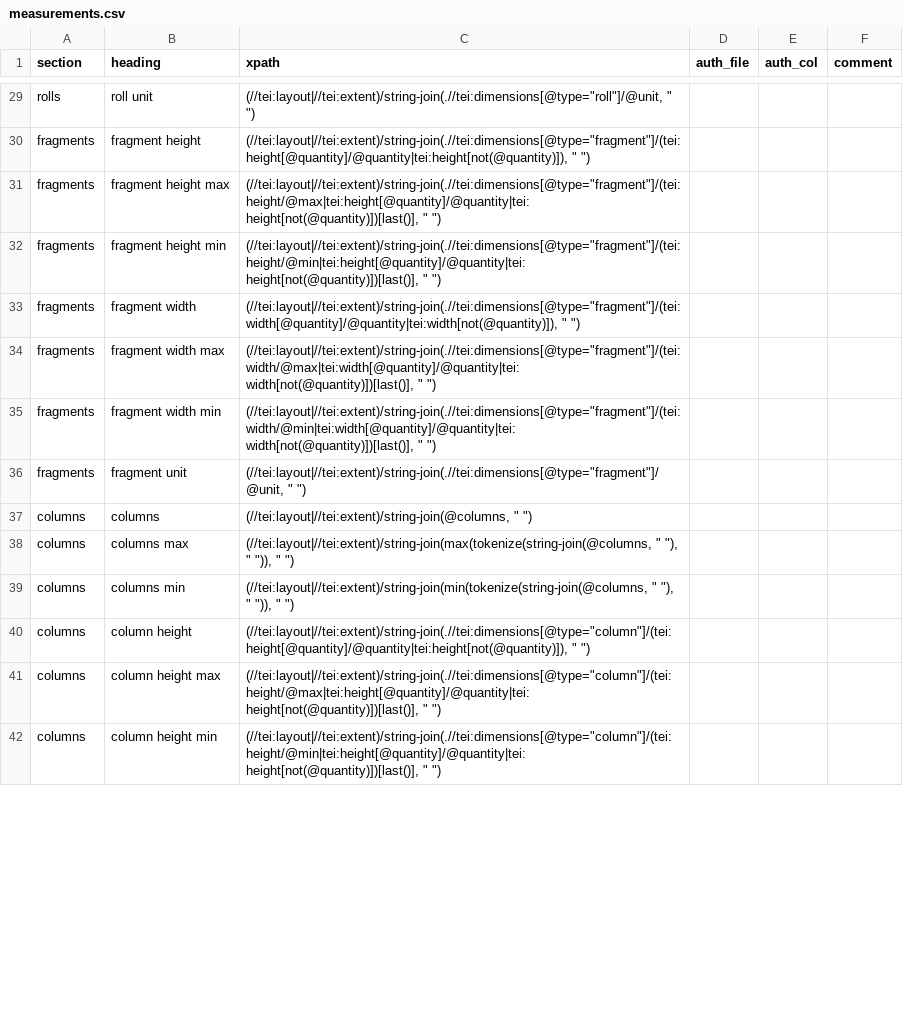
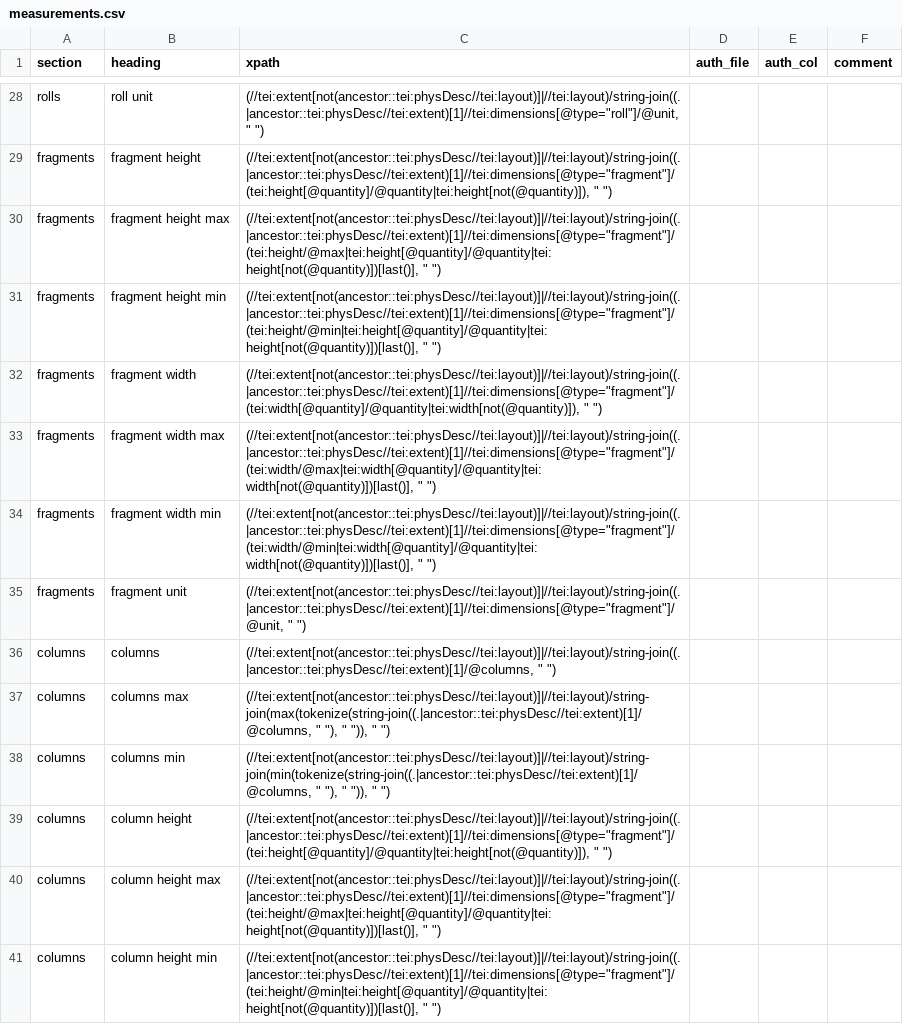
Before and after one commit to dowsmiller/cambridge-mss-tabular-data, a CSV file: sdm_code/config/collection/measurements.csv, drawn as a sheet; only a part is shown, gaps mark what is left out; addresses are those after the commit; the diff covers the shown part only; the diff names each change by its address in the sheet, - before the commit and + after, or states it on an @@ line.

```diff
--- a/sdm_code/config/collection/measurements.csv
+++ b/sdm_code/config/collection/measurements.csv
-C28 (xpath): (//tei:layout|//tei:extent)/string-join(.//tei:dimensions[@type="roll"]/@unit, " ")
+C28 (xpath): (//tei:extent[not(ancestor::tei:physDesc//tei:layout)]|//tei:layout)/string-join((.|ancestor::tei:physDesc//tei:extent)[1]//tei:dimensions[@type="roll"]/@unit, " ")
-C29 (xpath): (//tei:layout|//tei:extent)/string-join(.//tei:dimensions[@type="fragment"]/(tei:height[@quantity]/@quantity|tei:height[not(@quantity)]), " ")
+C29 (xpath): (//tei:extent[not(ancestor::tei:physDesc//tei:layout)]|//tei:layout)/string-join((.|ancestor::tei:physDesc//tei:extent)[1]//tei:dimensions[@type="fragment"]/(tei:height[@quantity]/@quantity|tei:height[not(@quantity)]), " ")
-C30 (xpath): (//tei:layout|//tei:extent)/string-join(.//tei:dimensions[@type="fragment"]/(tei:height/@max|tei:height[@quantity]/@quantity|tei:height[not(@quantity)])[last()], " ")
+C30 (xpath): (//tei:extent[not(ancestor::tei:physDesc//tei:layout)]|//tei:layout)/string-join((.|ancestor::tei:physDesc//tei:extent)[1]//tei:dimensions[@type="fragment"]/(tei:height/@max|tei:height[@quantity]/@quantity|tei:height[not(@quantity)])[last()], " ")
-C31 (xpath): (//tei:layout|//tei:extent)/string-join(.//tei:dimensions[@type="fragment"]/(tei:height/@min|tei:height[@quantity]/@quantity|tei:height[not(@quantity)])[last()], " ")
+C31 (xpath): (//tei:extent[not(ancestor::tei:physDesc//tei:layout)]|//tei:layout)/string-join((.|ancestor::tei:physDesc//tei:extent)[1]//tei:dimensions[@type="fragment"]/(tei:height/@min|tei:height[@quantity]/@quantity|tei:height[not(@quantity)])[last()], " ")
-C32 (xpath): (//tei:layout|//tei:extent)/string-join(.//tei:dimensions[@type="fragment"]/(tei:width[@quantity]/@quantity|tei:width[not(@quantity)]), " ")
+C32 (xpath): (//tei:extent[not(ancestor::tei:physDesc//tei:layout)]|//tei:layout)/string-join((.|ancestor::tei:physDesc//tei:extent)[1]//tei:dimensions[@type="fragment"]/(tei:width[@quantity]/@quantity|tei:width[not(@quantity)]), " ")
-C33 (xpath): (//tei:layout|//tei:extent)/string-join(.//tei:dimensions[@type="fragment"]/(tei:width/@max|tei:width[@quantity]/@quantity|tei:width[not(@quantity)])[last()], " ")
+C33 (xpath): (//tei:extent[not(ancestor::tei:physDesc//tei:layout)]|//tei:layout)/string-join((.|ancestor::tei:physDesc//tei:extent)[1]//tei:dimensions[@type="fragment"]/(tei:width/@max|tei:width[@quantity]/@quantity|tei:width[not(@quantity)])[last()], " ")
-C34 (xpath): (//tei:layout|//tei:extent)/string-join(.//tei:dimensions[@type="fragment"]/(tei:width/@min|tei:width[@quantity]/@quantity|tei:width[not(@quantity)])[last()], " ")
+C34 (xpath): (//tei:extent[not(ancestor::tei:physDesc//tei:layout)]|//tei:layout)/string-join((.|ancestor::tei:physDesc//tei:extent)[1]//tei:dimensions[@type="fragment"]/(tei:width/@min|tei:width[@quantity]/@quantity|tei:width[not(@quantity)])[last()], " ")
-C35 (xpath): (//tei:layout|//tei:extent)/string-join(.//tei:dimensions[@type="fragment"]/@unit, " ")
+C35 (xpath): (//tei:extent[not(ancestor::tei:physDesc//tei:layout)]|//tei:layout)/string-join((.|ancestor::tei:physDesc//tei:extent)[1]//tei:dimensions[@type="fragment"]/@unit, " ")
-C36 (xpath): (//tei:layout|//tei:extent)/string-join(@columns, " ")
+C36 (xpath): (//tei:extent[not(ancestor::tei:physDesc//tei:layout)]|//tei:layout)/string-join((.|ancestor::tei:physDesc//tei:extent)[1]/@columns, " ")
-C37 (xpath): (//tei:layout|//tei:extent)/string-join(max(tokenize(string-join(@columns, " "),…
+C37 (xpath): (//tei:extent[not(ancestor::tei:physDesc//tei:layout)]|//tei:layout)/string-join(max(tokenize(string-join((.|ancestor::tei:physDesc//tei:extent)[1]/@columns, " "),…
-C38 (xpath): (//tei:layout|//tei:extent)/string-join(min(tokenize(string-join(@columns, " "),…
+C38 (xpath): (//tei:extent[not(ancestor::tei:physDesc//tei:layout)]|//tei:layout)/string-join(min(tokenize(string-join((.|ancestor::tei:physDesc//tei:extent)[1]/@columns, " "),…
-C39 (xpath): (//tei:layout|//tei:extent)/string-join(.//tei:dimensions[@type="column"]/(tei:height[@quantity]/@quantity|tei:height[not(@quantity)]), " ")
+C39 (xpath): (//tei:extent[not(ancestor::tei:physDesc//tei:layout)]|//tei:layout)/string-join((.|ancestor::tei:physDesc//tei:extent)[1]//tei:dimensions[@type="fragment"]/(tei:height[@quantity]/@quantity|tei:height[not(@quantity)]), " ")
-C40 (xpath): (//tei:layout|//tei:extent)/string-join(.//tei:dimensions[@type="column"]/(tei:height/@max|tei:height[@quantity]/@quantity|tei:height[not(@quantity)])[last()], " ")
+C40 (xpath): (//tei:extent[not(ancestor::tei:physDesc//tei:layout)]|//tei:layout)/string-join((.|ancestor::tei:physDesc//tei:extent)[1]//tei:dimensions[@type="fragment"]/(tei:height/@max|tei:height[@quantity]/@quantity|tei:height[not(@quantity)])[last()], " ")
-C41 (xpath): (//tei:layout|//tei:extent)/string-join(.//tei:dimensions[@type="column"]/(tei:height/@min|tei:height[@quantity]/@quantity|tei:height[not(@quantity)])[last()], " ")
+C41 (xpath): (//tei:extent[not(ancestor::tei:physDesc//tei:layout)]|//tei:layout)/string-join((.|ancestor::tei:physDesc//tei:extent)[1]//tei:dimensions[@type="fragment"]/(tei:height/@min|tei:height[@quantity]/@quantity|tei:height[not(@quantity)])[last()], " ")
```
Also changed, not shown: 1 removed row and 52 edited cells elsewhere in this file.
